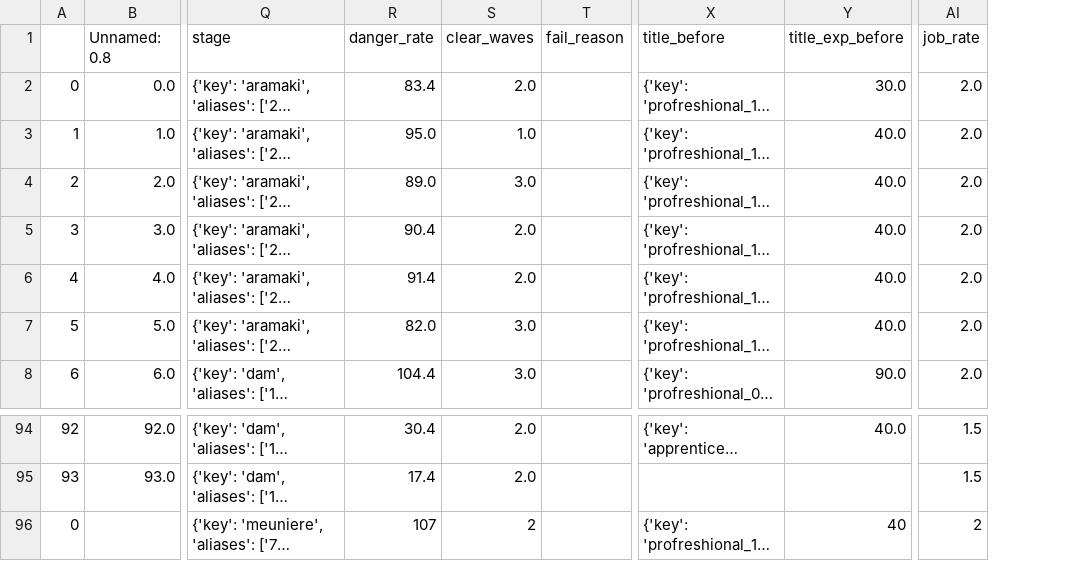
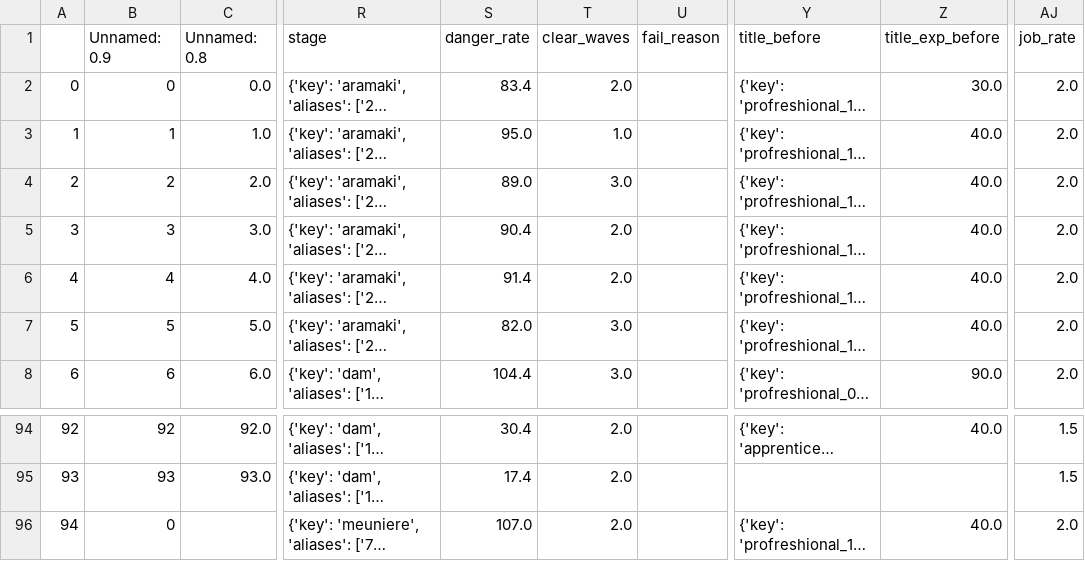
Before and after one commit to TrevorBushnell/Splatoon3BattleData, a CSV file: data/statink-super64guy-salmonrun.csv, drawn as a sheet; only a part is shown, gaps mark what is left out; long unchanged cells end in …; addresses are those after the commit; the diff names each change by its address in the sheet, - before the commit and + after, or states it on an @@ line.

```diff
--- a/data/statink-super64guy-salmonrun.csv
+++ b/data/statink-super64guy-salmonrun.csv
+column B (Unnamed: 0.9), rows 2-8: 0 | 1 | 2 | 3 | 4 | 5 | 6; rows 94-96: 92 | 93 | 0
-A96: 0
+A96: 94
-S96 (danger_rate): 107
+S96 (danger_rate): 107.0
-T96 (clear_waves): 2
+T96 (clear_waves): 2.0
-Z96 (title_exp_before): 40
+Z96 (title_exp_before): 40.0
-AJ96 (job_rate): 2
+AJ96 (job_rate): 2.0
```
Also changed, not shown: 1 other file.
